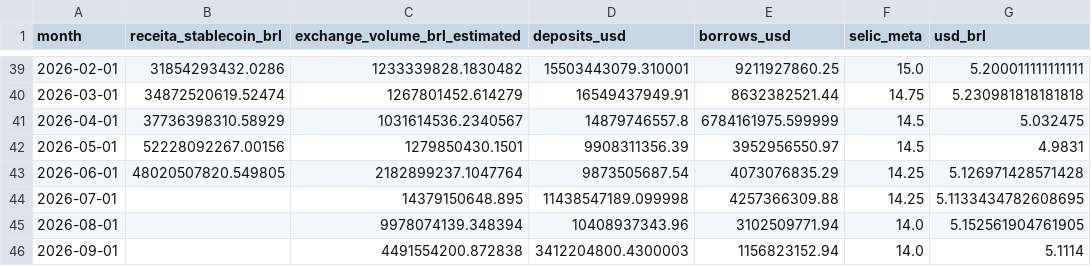
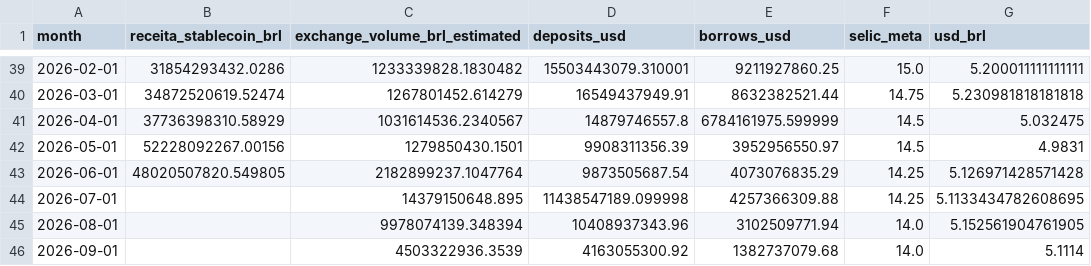
Before and after one commit to nandaurichio/Stable-Context-Brazil, a CSV file: data/gold/monthly_context.csv, drawn as a sheet; only a part is shown, gaps mark what is left out.

```diff
--- a/data/gold/monthly_context.csv
+++ b/data/gold/monthly_context.csv
@@ -45,2 +45,2 @@ month,receita_stablecoin_brl,exchange_volume_brl_estimated,deposits_usd,borrows_
 2026-08-01,,9978074139.348394,10408937343.96,3102509771.94,14.0,5.152561904761905
-2026-09-01,,4491554200.872838,3412204800.4300003,1156823152.94,14.0,5.1114
+2026-09-01,,4503322936.3539,4163055300.92,1382737079.68,14.0,5.1114
```
Also changed, not shown: data/bronze/exchange_daily_ohlcv.csv, data/gold/ethereum_lending_activity_monthly.csv, 13 other files.
